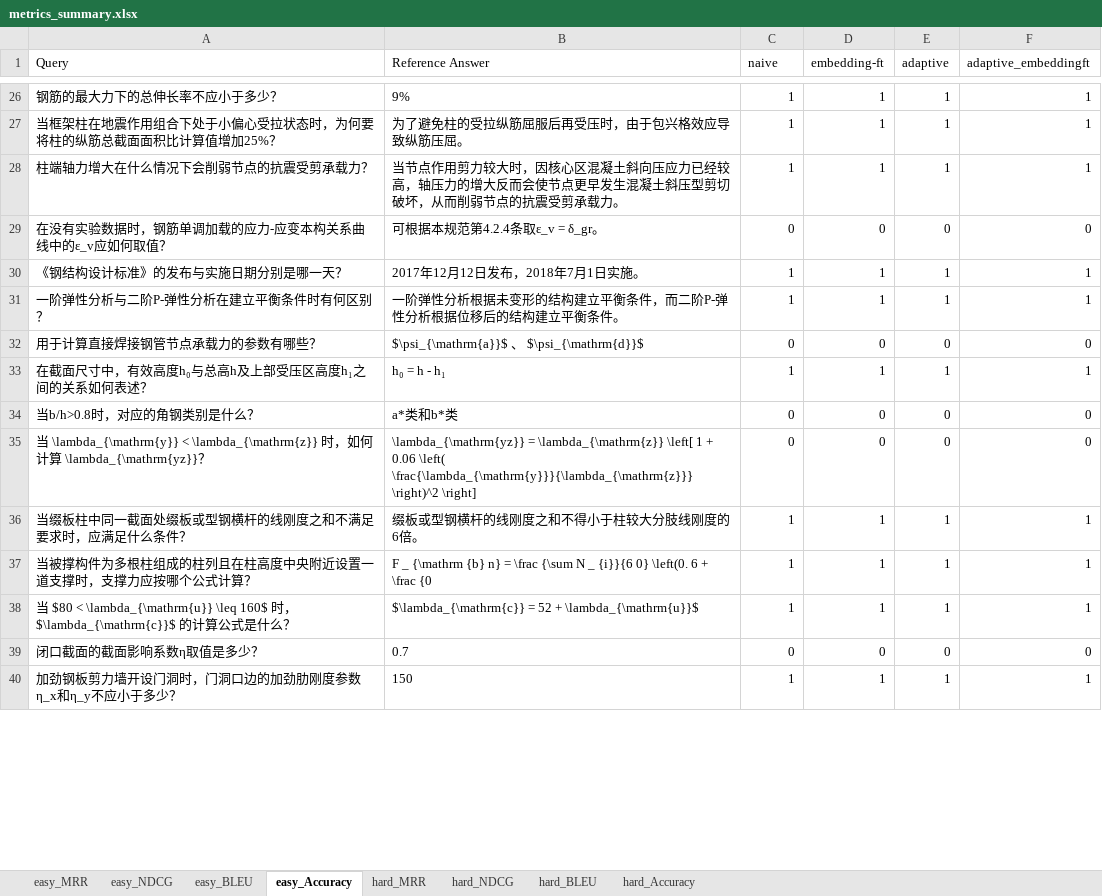
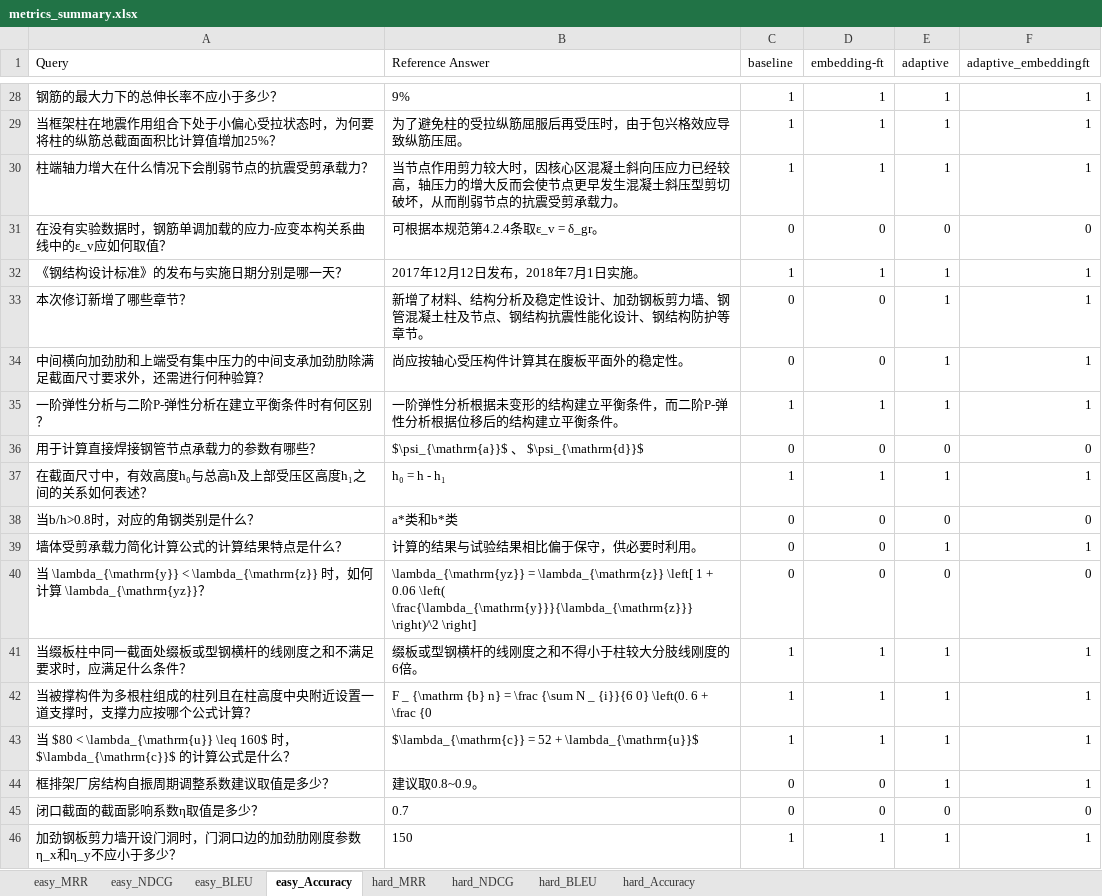
Before and after one commit to xheng-king/Civil-RAG-LocalHost, an Excel workbook: data/result/metrics_summary.xlsx, sheet easy_Accuracy, drawn as a sheet; only a part is shown, gaps mark what is left out; values as stored, in another font and other column widths than the file's, no borders; the diff covers the shown part only; the diff names each change by its address in the sheet, - before the commit and + after, or states it on an @@ line.

```diff
--- a/data/result/metrics_summary.xlsx (sheet easy_Accuracy)
+++ b/data/result/metrics_summary.xlsx (sheet easy_Accuracy)
-C1: naive
+C1: baseline
+row 33: 本次修订新增了哪些章节？ | 新增了材料、结构分析及稳定性设计、加劲钢板剪力墙、钢管混凝土柱及节点、钢结构抗震性能化设计、钢结构防护等章节。 | 0 | 0 | 1 | 1
+row 34: 中间横向加劲肋和上端受有集中压力的中间支承加劲肋除满足截面尺寸要求外，还需进行何种验算？ | 尚应按轴心受压构件计算其在腹板平面外的稳定性。 | 0 | 0 | 1 | 1
+row 39: 墙体受剪承载力简化计算公式的计算结果特点是什么？ | 计算的结果与试验结果相比偏于保守，供必要时利用。 | 0 | 0 | 1 | 1
+row 44: 框排架厂房结构自振周期调整系数建议取值是多少？ | 建议取0.8~0.9。 | 0 | 0 | 1 | 1
```
Also changed, not shown: 14 added rows, 3 removed rows and 8 edited cells elsewhere in this sheet, sheet hard_MRR, sheet hard_BLEU, sheet hard_NDCG, sheet hard_Accuracy, sheet easy_BLEU, sheet easy_MRR, 1 more sheet, 51 other files.
